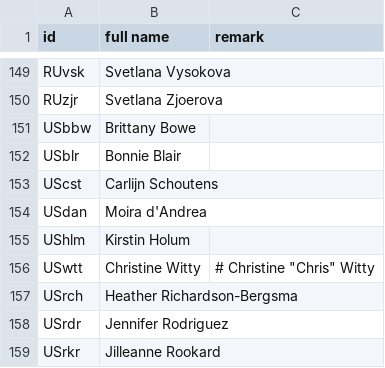
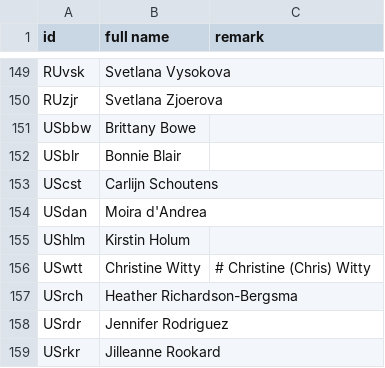
Before and after one commit to epsig/shob, a CSV file: data/sport/schaatsen/schaatsersD.csv, drawn as a sheet; only a part is shown, gaps mark what is left out.

```diff
--- a/data/sport/schaatsen/schaatsersD.csv
+++ b/data/sport/schaatsen/schaatsersD.csv
@@ -155,3 +155,3 @@ USdan, Moira d'Andrea,
 UShlm, Kirstin Holum,
-USwtt, Christine Witty, # Christine "Chris" Witty
+USwtt, Christine Witty, # Christine (Chris) Witty
 USrch, Heather Richardson-Bergsma,
```
Also changed, not shown: data/sport/eredivisie/topscorers_eredivisie.csv.
